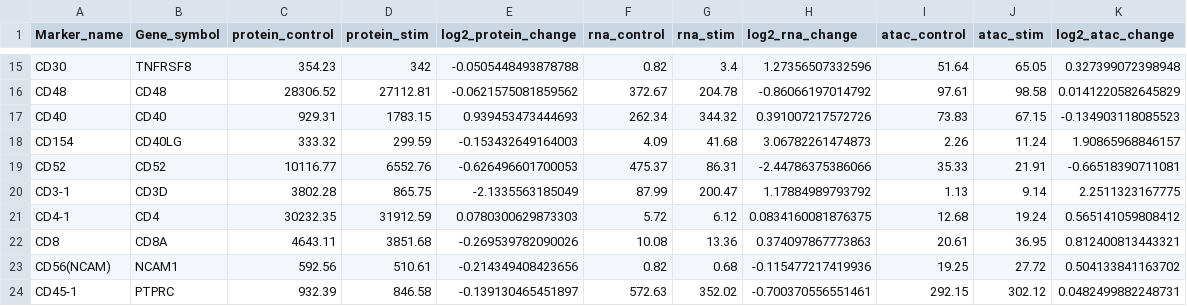
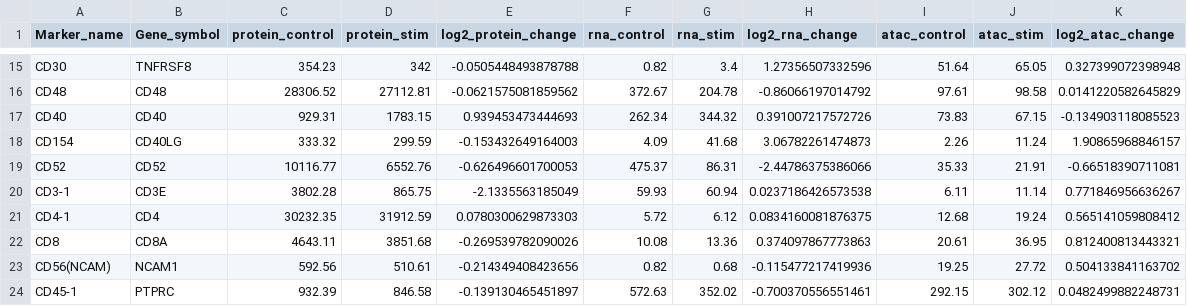
Before and after one commit to caleblareau/asap_reproducibility, a TSV file: multiple_datasets/output/DOG_source_Bcell.tsv, drawn as a sheet; only a part is shown, gaps mark what is left out.

```diff
--- a/multiple_datasets/output/DOG_source_Bcell.tsv
+++ b/multiple_datasets/output/DOG_source_Bcell.tsv
@@ -19,3 +19,3 @@ CD154	CD40LG	333.32	299.59	-0.153432649164003	4.09	41.68	3.06782261474873	2.26	1
 CD52	CD52	10116.77	6552.76	-0.626496601700053	475.37	86.31	-2.44786375386066	35.33	21.91	-0.66518390711081
-CD3-1	CD3D	3802.28	865.75	-2.1335563185049	87.99	200.47	1.17884989793792	1.13	9.14	2.2511323167775
+CD3-1	CD3E	3802.28	865.75	-2.1335563185049	59.93	60.94	0.0237186426573538	6.11	11.14	0.771846956636267
 CD4-1	CD4	30232.35	31912.59	0.0780300629873303	5.72	6.12	0.0834160081876375	12.68	19.24	0.565141059808412
```
Also changed, not shown: multiple_datasets/output/DOG_source_Monocyte.tsv, multiple_datasets/output/DOG_source_NK.tsv, 15 other files.
